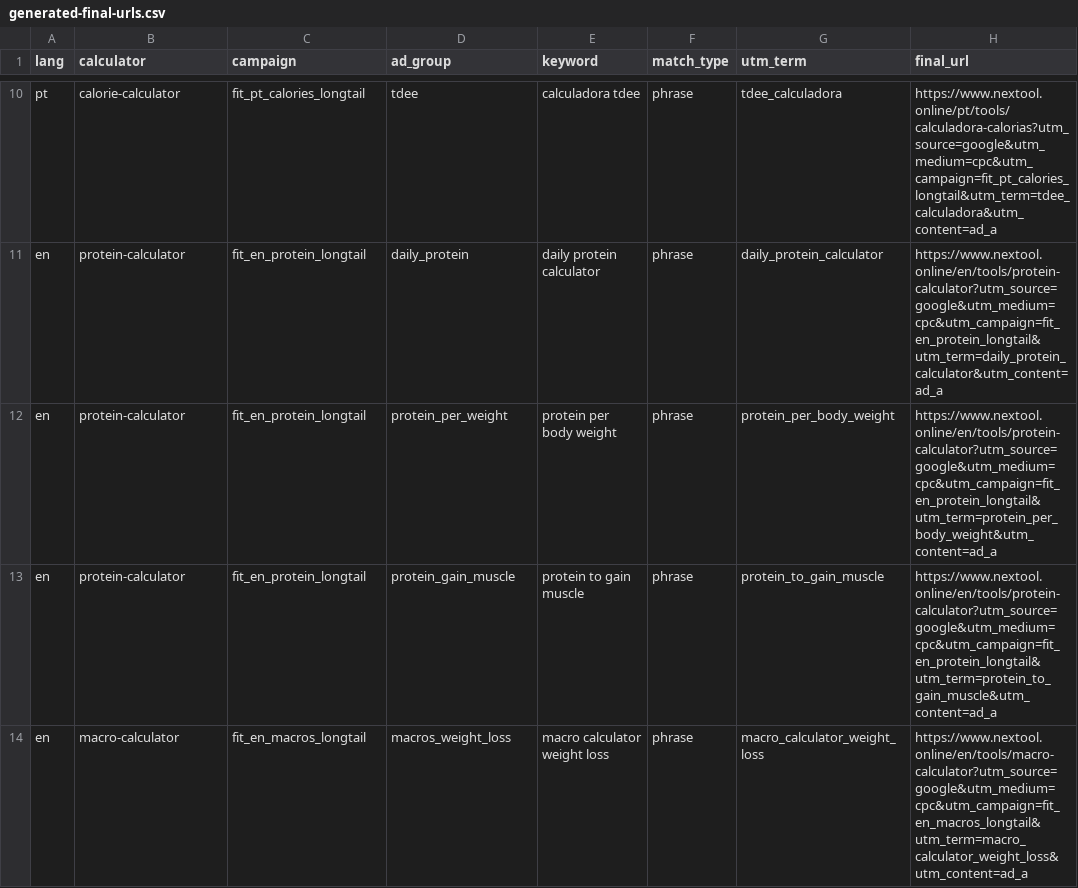
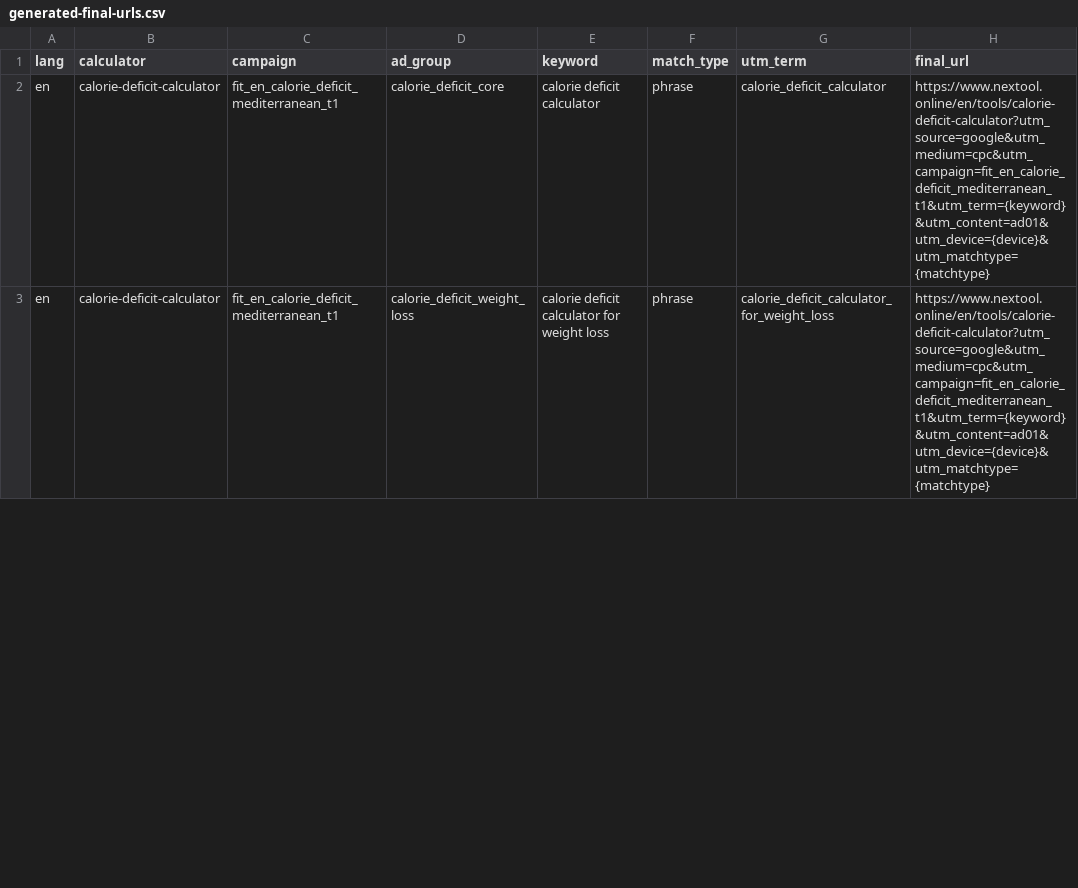
Before and after one commit to nextool-online/nextool, a CSV file: data/fitness-ads/generated-final-urls.csv, drawn as a sheet; only a part is shown, gaps mark what is left out; removed rows and columns are numbered as before the commit, all else as after; the diff covers the shown part only; the diff names each change by its address in the sheet, - before the commit and + after, or states it on an @@ line.

Commit message:
docs: prepare calorie deficit ads launch pack

```diff
--- a/data/fitness-ads/generated-final-urls.csv
+++ b/data/fitness-ads/generated-final-urls.csv
-row 10: pt | calorie-calculator | fit_pt_calories_longtail | tdee | calculadora tdee | phrase | tdee_calculadora | https://www.nextool.online/pt/tools/calculadora-calorias?utm_source=google&utm_medium=cpc&utm_campaign=fit_pt_calories_longtail&utm_term=tdee_calculadora&utm_content=ad_a
-B2 (calculator): protein-calculator
+B2 (calculator): calorie-deficit-calculator
-C2 (campaign): fit_en_protein_longtail
+C2 (campaign): fit_en_calorie_deficit_mediterranean_t1
-D2 (ad_group): daily_protein
+D2 (ad_group): calorie_deficit_core
-E2 (keyword): daily protein calculator
+E2 (keyword): calorie deficit calculator
-G2 (utm_term): daily_protein_calculator
+G2 (utm_term): calorie_deficit_calculator
-H2 (final_url): https://www.nextool.online/en/tools/protein-calculator?utm_source=google&utm_medium=cpc&utm_campaign=fit_en_protein_longtail&utm_term=daily_protein_calculator&utm_content=ad_a
+H2 (final_url): https://www.nextool.online/en/tools/calorie-deficit-calculator?utm_source=google&utm_medium=cpc&utm_campaign=fit_en_calorie_deficit_mediterranean_t1&utm_term={keyword}&utm_content=ad01&utm_device={device}&utm_matchtype={matchtype}
-row 12: en | protein-calculator | fit_en_protein_longtail | protein_per_weight | protein per body weight | phrase | protein_per_body_weight | https://www.nextool.online/en/tools/protein-calculator?utm_source=google&utm_medium=cpc&utm_campaign=fit_en_protein_longtail&utm_term=protein_per_body_weight&utm_content=ad_a
-row 13: en | protein-calculator | fit_en_protein_longtail | protein_gain_muscle | protein to gain muscle | phrase | protein_to_gain_muscle | https://www.nextool.online/en/tools/protein-calculator?utm_source=google&utm_medium=cpc&utm_campaign=fit_en_protein_longtail&utm_term=protein_to_gain_muscle&utm_content=ad_a
-B3 (calculator): macro-calculator
+B3 (calculator): calorie-deficit-calculator
-C3 (campaign): fit_en_macros_longtail
+C3 (campaign): fit_en_calorie_deficit_mediterranean_t1
-D3 (ad_group): macros_weight_loss
+D3 (ad_group): calorie_deficit_weight_loss
-E3 (keyword): macro calculator weight loss
+E3 (keyword): calorie deficit calculator for weight loss
-G3 (utm_term): macro_calculator_weight_loss
+G3 (utm_term): calorie_deficit_calculator_for_weight_loss
-H3 (final_url): https://www.nextool.online/en/tools/macro-calculator?utm_source=google&utm_medium=cpc&utm_campaign=fit_en_macros_longtail&utm_term=macro_calculator_weight_loss&utm_content=ad_a
+H3 (final_url): https://www.nextool.online/en/tools/calorie-deficit-calculator?utm_source=google&utm_medium=cpc&utm_campaign=fit_en_calorie_deficit_mediterranean_t1&utm_term={keyword}&utm_content=ad01&utm_device={device}&utm_matchtype={matchtype}
```
Also changed, not shown: 12 removed rows and 6 edited cells elsewhere in this file, data/fitness-ads/campaigns.csv, data/fitness-ads/keyword-clusters.csv, 5 other files.
